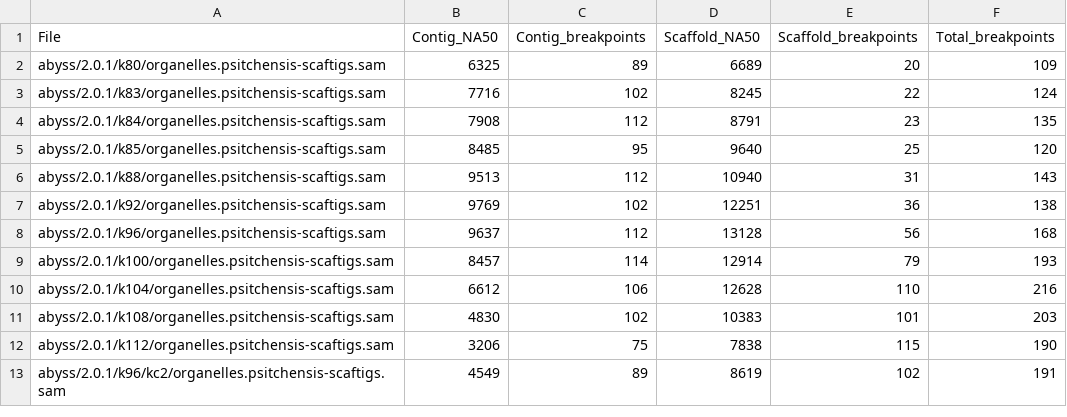
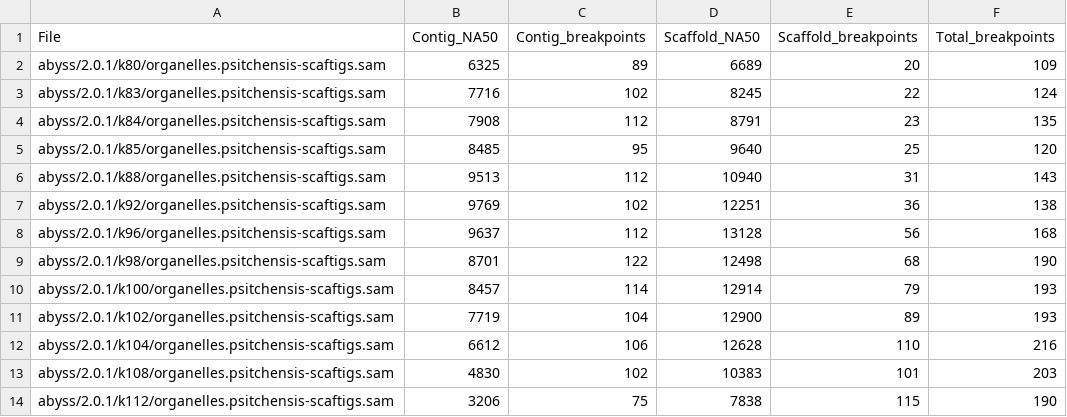
Before and after one commit to sjackman/picea-sitchensis-mitochondrion-legacy, a TSV file: samtobreak.tsv, drawn as a sheet; only a part is shown; the shorter side is filled out with more unchanged rows.

Commit message:
Regenerate abyss-fac.tsv samtobreak.tsv

```diff
--- a/samtobreak.tsv
+++ b/samtobreak.tsv
@@ -8,3 +8,5 @@ abyss/2.0.1/k92/organelles.psitchensis-scaftigs.sam	9769	102	12251	36	138
 abyss/2.0.1/k96/organelles.psitchensis-scaftigs.sam	9637	112	13128	56	168
+abyss/2.0.1/k98/organelles.psitchensis-scaftigs.sam	8701	122	12498	68	190
 abyss/2.0.1/k100/organelles.psitchensis-scaftigs.sam	8457	114	12914	79	193
+abyss/2.0.1/k102/organelles.psitchensis-scaftigs.sam	7719	104	12900	89	193
 abyss/2.0.1/k104/organelles.psitchensis-scaftigs.sam	6612	106	12628	110	216
```
Also changed, not shown: abyss-fac.tsv.
